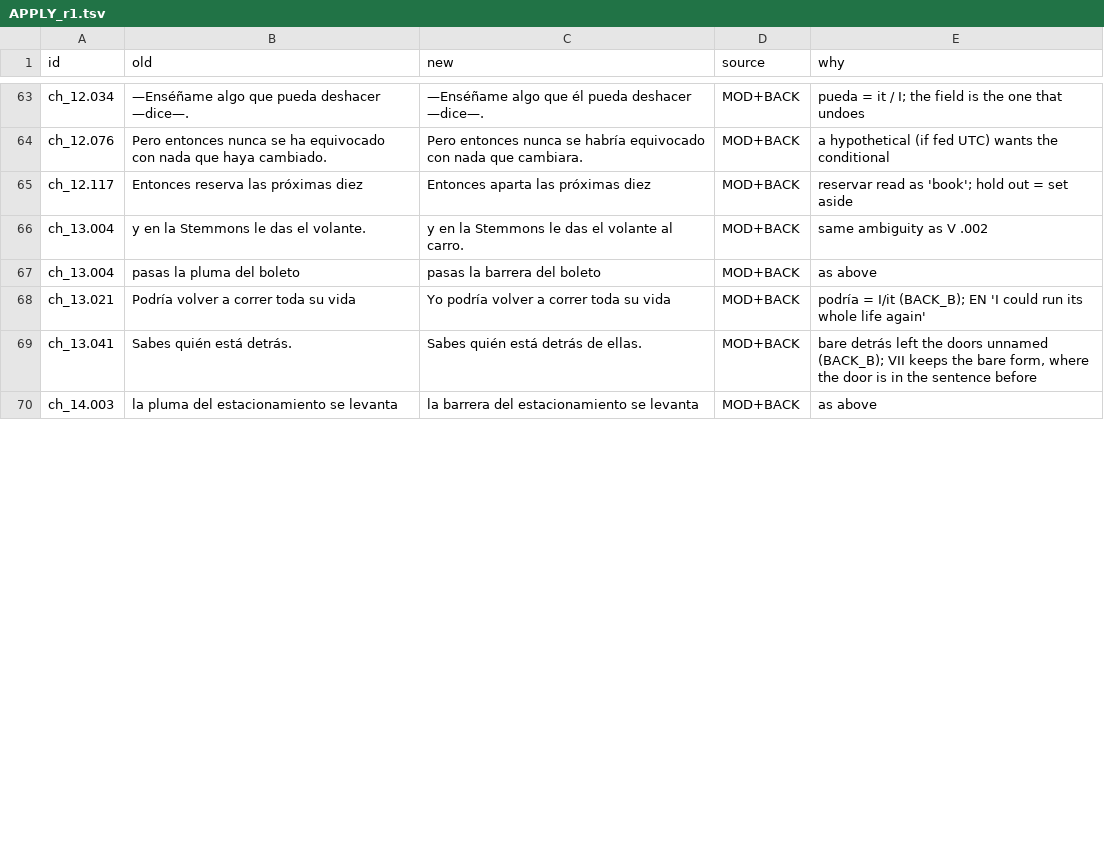
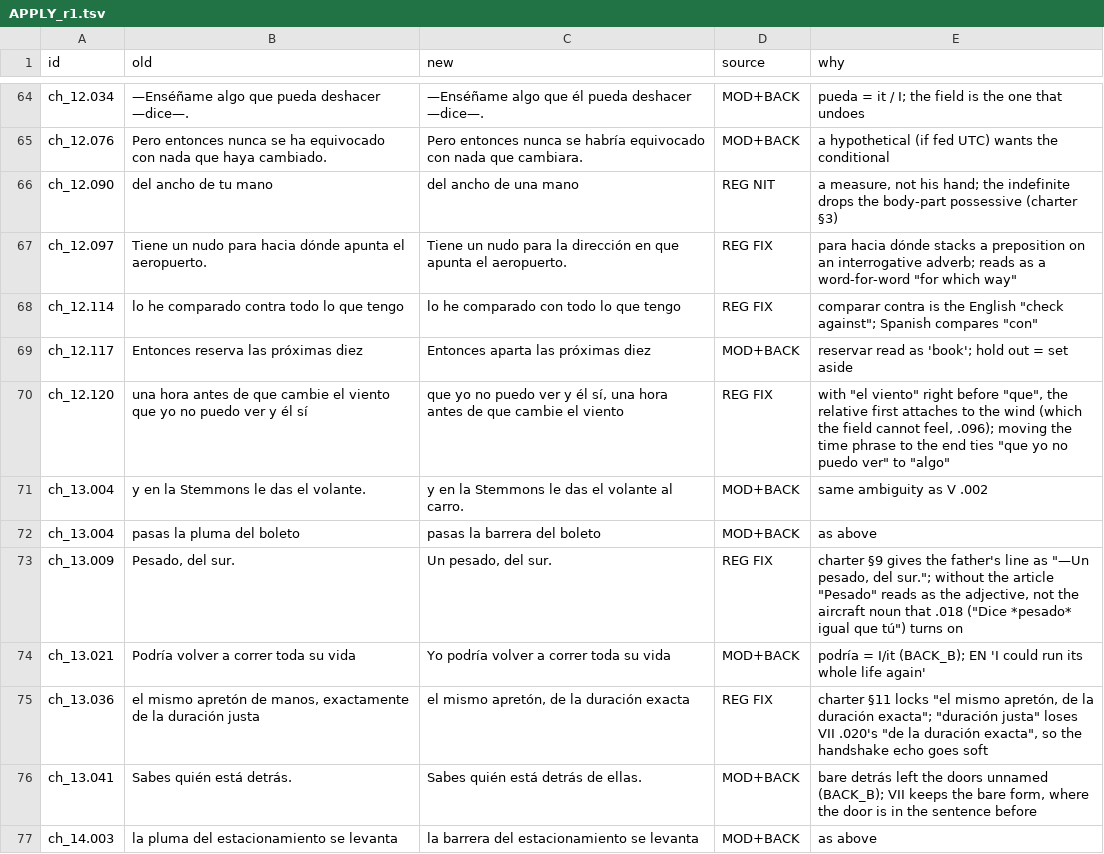
Before and after one commit to bochen2029-pixel/BOOKSMITH, a TSV file: book_workspace/five_hours_apart_es/_qa/APPLY_r1.tsv, drawn as a sheet; only a part is shown, gaps mark what is left out; the diff covers the shown part only.

```diff
--- a/book_workspace/five_hours_apart_es/_qa/APPLY_r1.tsv
+++ b/book_workspace/five_hours_apart_es/_qa/APPLY_r1.tsv
@@ -64,6 +65,12 @@ ch_12.034	—Enséñame algo que pueda deshacer —dice—.	—Enséñame algo q
 ch_12.076	Pero entonces nunca se ha equivocado con nada que haya cambiado.	Pero entonces nunca se habría equivocado con nada que cambiara.	MOD+BACK	a hypothetical (if fed UTC) wants the conditional
+ch_12.090	del ancho de tu mano	del ancho de una mano	REG NIT	a measure, not his hand; the indefinite drops the body-part possessive (charter §3)
+ch_12.097	Tiene un nudo para hacia dónde apunta el aeropuerto.	Tiene un nudo para la dirección en que apunta el aeropuerto.	REG FIX	"para hacia dónde" stacks a preposition on an interrogative adverb; reads as a word-for-word "for which way"
+ch_12.114	lo he comparado contra todo lo que tengo	lo he comparado con todo lo que tengo	REG FIX	"comparar contra" is the English "check against"; Spanish compares "con"
 ch_12.117	Entonces reserva las próximas diez	Entonces aparta las próximas diez	MOD+BACK	reservar read as 'book'; hold out = set aside
+ch_12.120	una hora antes de que cambie el viento que yo no puedo ver y él sí	que yo no puedo ver y él sí, una hora antes de que cambie el viento	REG FIX	with "el viento" right before "que", the relative first attaches to the wind (which the field cannot feel, .096); moving the time phrase to the end ties "que yo no puedo ver" to "algo"
 ch_13.004	y en la Stemmons le das el volante.	y en la Stemmons le das el volante al carro.	MOD+BACK	same ambiguity as V .002
 ch_13.004	pasas la pluma del boleto	pasas la barrera del boleto	MOD+BACK	as above
+ch_13.009	Pesado, del sur.	Un pesado, del sur.	REG FIX	charter §9 gives the father's line as "—Un pesado, del sur."; without the article "Pesado" reads as the adjective, not the aircraft noun that .018 ("Dice *pesado* igual que tú") turns on
 ch_13.021	Podría volver a correr toda su vida	Yo podría volver a correr toda su vida	MOD+BACK	podría = I/it (BACK_B); EN 'I could run its whole life again'
+ch_13.036	el mismo apretón de manos, exactamente de la duración justa	el mismo apretón, de la duración exacta	REG FIX	charter §11 locks "el mismo apretón, de la duración exacta"; "duración justa" loses VII .020's "de la duración exacta", so the handshake echo goes soft
 ch_13.041	Sabes quién está detrás.	Sabes quién está detrás de ellas.	MOD+BACK	bare detrás left the doors unnamed (BACK_B); VII keeps the bare form, where the door is in the sentence before
```
Also changed, not shown: 5 added rows and 3 removed rows elsewhere in this file, book_workspace/five_hours_apart_es/_key/registry_es.tsv, 36 other files.
